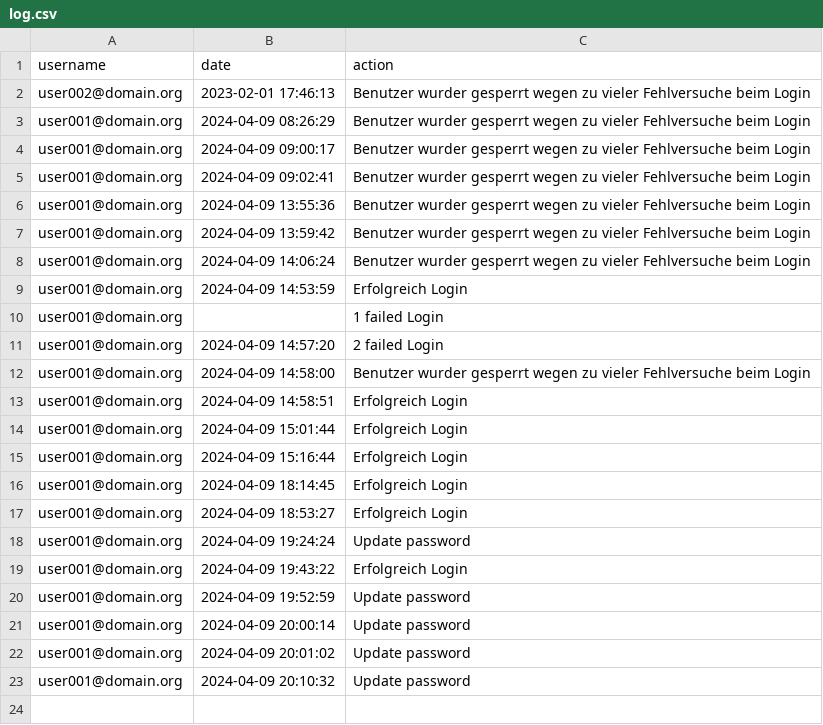
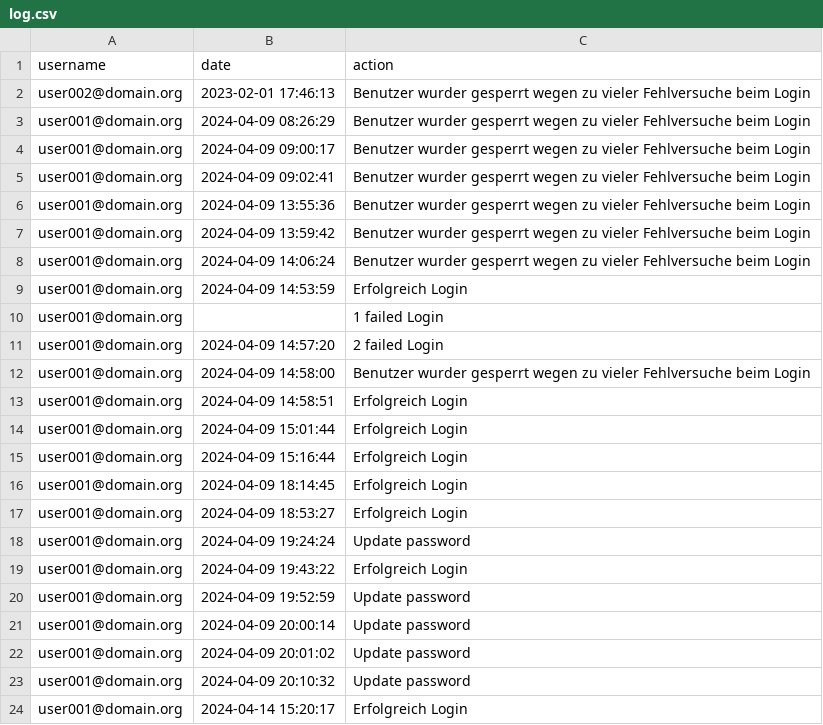
Before and after one commit to RolanWebT/loginFormPhp, a CSV file: data/log.csv, drawn as a sheet.

Commit message:
:wrench: Update user log

```diff
--- a/data/log.csv
+++ b/data/log.csv
@@ -23 +23,2 @@ user001@domain.org,"2024-04-09 20:01:02","Update password"
 user001@domain.org,"2024-04-09 20:10:32","Update password"
+user001@domain.org,"2024-04-14 15:20:17","Erfolgreich Login"
```
Also changed, not shown: 1 other file.
